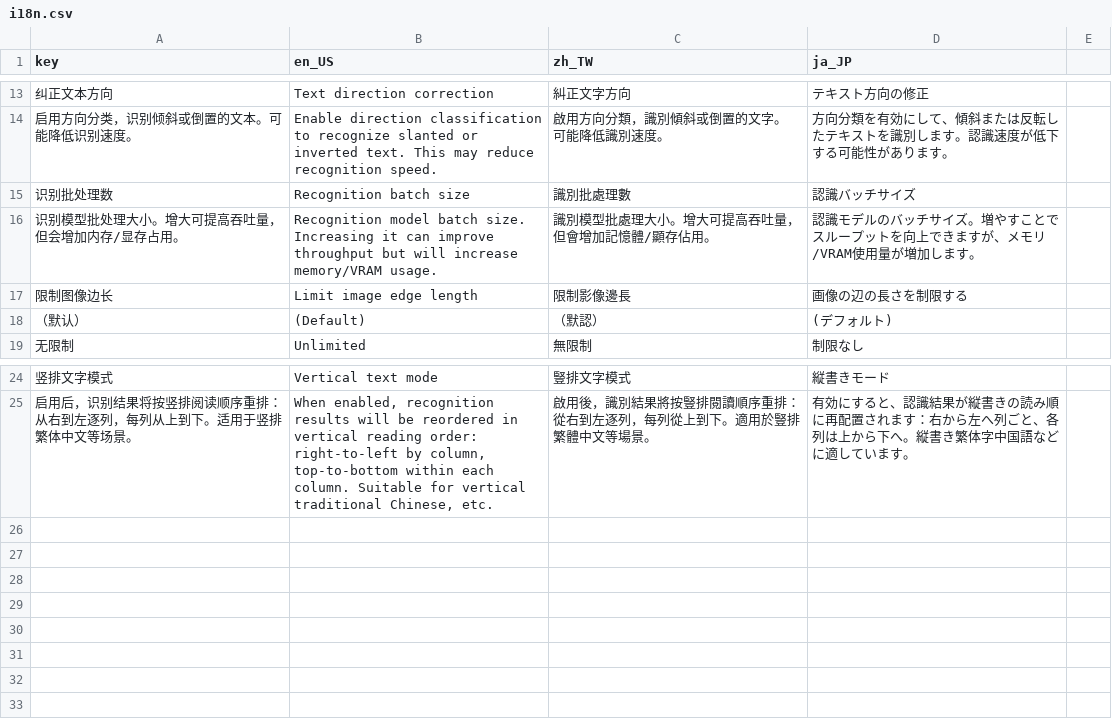
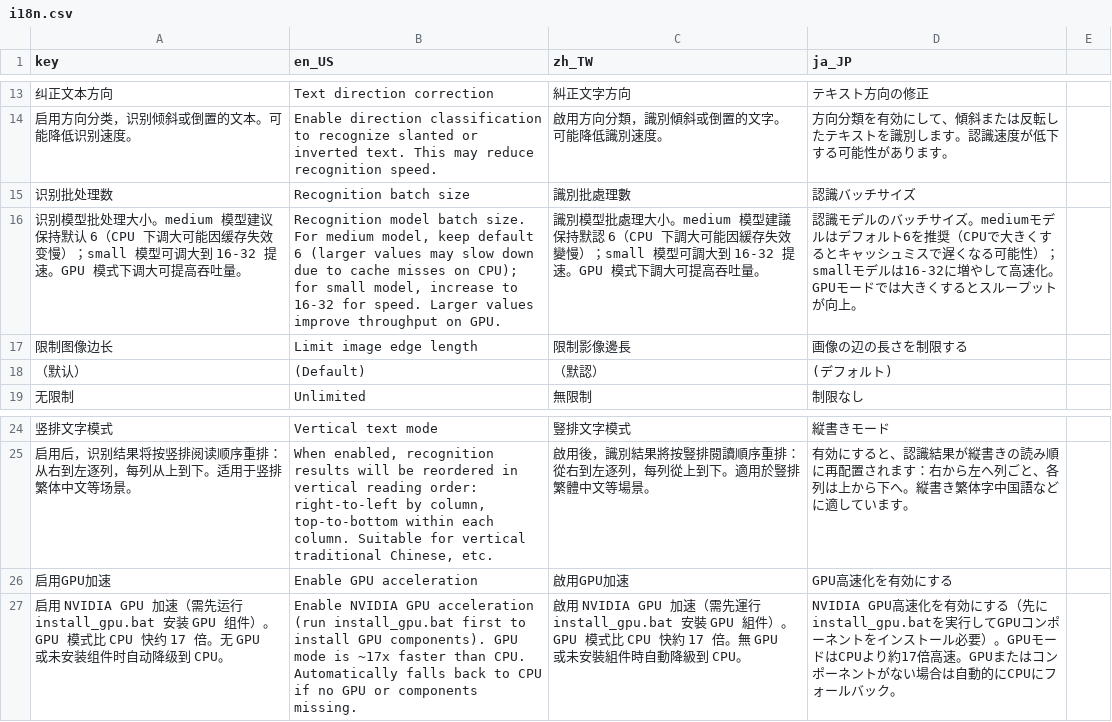
Before and after one commit to 4965898/PaddleOCR-json_PP-OCRv5_umi_plugin, a CSV file: umi_plugin_v6/i18n.csv, drawn as a sheet; only a part is shown, gaps mark what is left out; removed rows and columns are numbered as before the commit, all else as after; the diff names each change by its address in the sheet, - before the commit and + after, or states it on an @@ line.

Commit message:
feat: 添加GPU加速开关到Umi-OCR界面
- paddleocr_config.py: 在最底部添加 use_gpu checkBox（默认关闭）
- paddleocr_umi.py: ExeConfigs 添加 use_gpu 映射
- ppocr_v6_server.py: 修复 --use_gpu argparse 兼容 --use_gpu=True/False 格式
- i18n.csv: 添加启用GPU加速的四语言翻译
- rec_batch_num tooltip 更新：说明 medium/small 模型在 CPU 下的不同批处理行为

```diff
--- a/umi_plugin_v6/i18n.csv
+++ b/umi_plugin_v6/i18n.csv
-row 16: 识别模型批处理大小。增大可提高吞吐量，但会增加内存/显存占用。 | Recognition model batch size. Increasing it can improve throughput but will increase memory/VRAM usage. | 識別模型批處理大小。增大可提高吞吐量，但會增加記憶體/顯存佔用。 | 認識モデルのバッチサイズ。増やすことでスループットを向上できますが、メモリ/VRAM使用量が増加します。
+row 16: 识别模型批处理大小。medium 模型建议保持默认 6（CPU 下调大可能因缓存失效变慢）；small 模型可调大到 16-32 提速。GPU 模式下调大可提高吞吐量。 | Recognition model batch size. For medium model, keep default 6 (larger values may slow down due to cache misses on CPU); for small model, increase to 16-32 for speed. Larger values improve throughput on GPU. | 識別模型批處理大小。medium 模型建議保持默認 6（CPU 下調大可能因緩存失效變慢）；small 模型可調大到 16-32 提速。GPU 模式下調大可提高吞吐量。 | 認識モデルのバッチサイズ。mediumモデルはデフォルト6を推奨（CPUで大きくするとキャッシュミスで遅くなる可能性）；smallモデルは16-32に増やして高速化。GPUモードでは大きくするとスループットが向上。
+row 26: 启用GPU加速 | Enable GPU acceleration | 啟用GPU加速 | GPU高速化を有効にする
+row 27: 启用 NVIDIA GPU 加速（需先运行 install_gpu.bat 安装 GPU 组件）。GPU 模式比 CPU 快约 17 倍。无 GPU 或未安装组件时自动降级到 CPU。 | Enable NVIDIA GPU acceleration (run install_gpu.bat first to install GPU components). GPU mode is ~17x faster than CPU. Automatically falls back to CPU if no GPU or components missing. | 啟用 NVIDIA GPU 加速（需先運行 install_gpu.bat 安裝 GPU 組件）。GPU 模式比 CPU 快約 17 倍。無 GPU 或未安裝組件時自動降級到 CPU。 | NVIDIA GPU高速化を有効にする（先にinstall_gpu.batを実行してGPUコンポーネントをインストール必要）。GPUモードはCPUより約17倍高速。GPUまたはコンポーネントがない場合は自動的にCPUにフォールバック。
```
Also changed, not shown: 3 other files.
